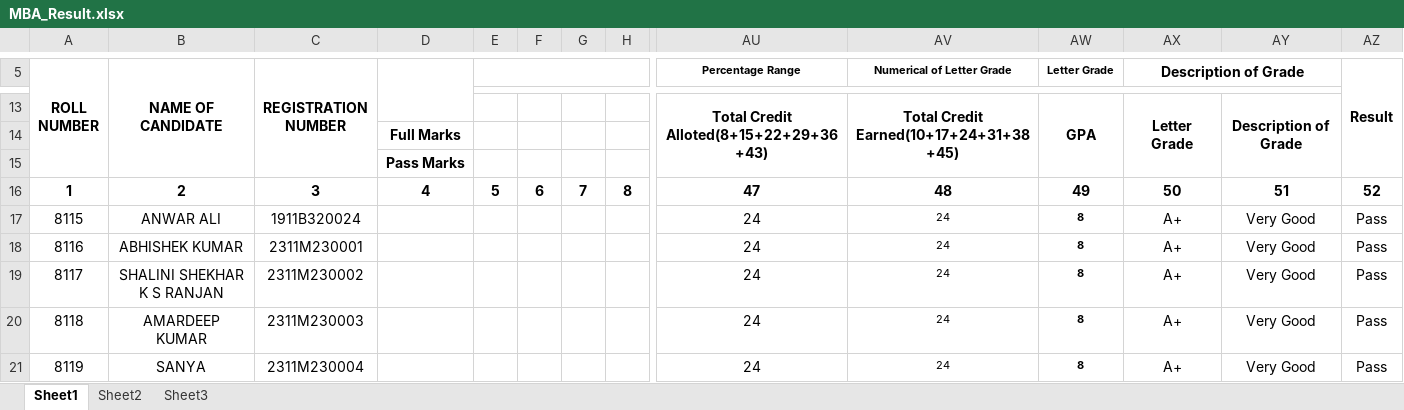
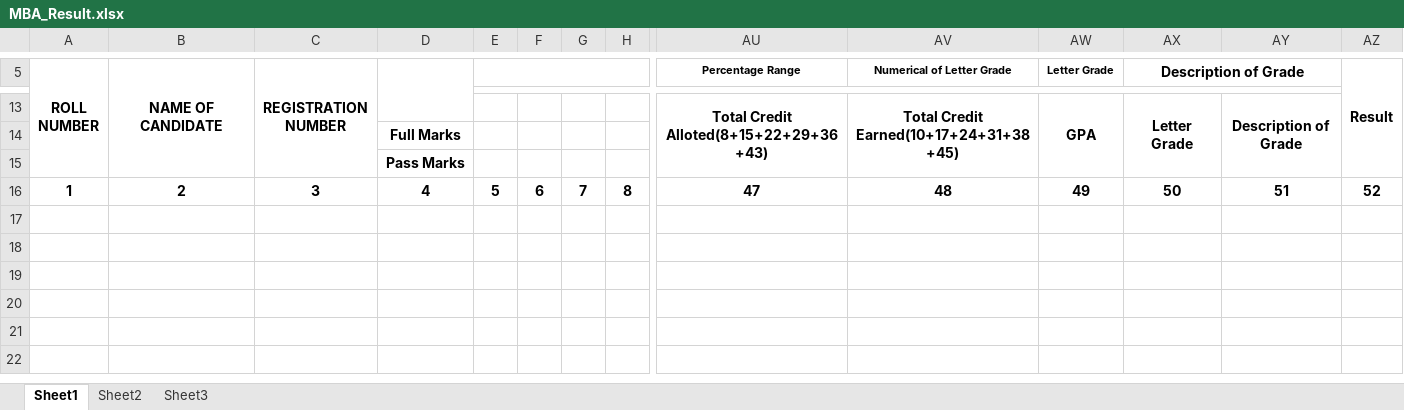
Before and after one commit to hemendrameena8817/purnia-univercity, an Excel workbook: courses_data/mba/MBA_Result.xlsx, sheet Sheet1, drawn as a sheet; only a part is shown, gaps mark what is left out; values as stored, in another font and other column widths than the file's, no borders; charts and pictures not drawn; rows hold the shown columns only; the diff names each change by its address in the sheet, - before the commit and + after, or states it on an @@ line.

Commit message:
script write to migrate data in mba sem

```diff
--- a/courses_data/mba/MBA_Result.xlsx (sheet Sheet1)
+++ b/courses_data/mba/MBA_Result.xlsx (sheet Sheet1)
-row 17: 8115 | ANWAR ALI | 1911B320024 |  |  |  |  |  | 24 | 24 | 8 | A+ | Very Good | Pass
-row 18: 8116 | ABHISHEK KUMAR | 2311M230001 |  |  |  |  |  | 24 | 24 | 8 | A+ | Very Good | Pass
-row 19: 8117 | SHALINI SHEKHAR K S RANJAN | 2311M230002 |  |  |  |  |  | 24 | 24 | 8 | A+ | Very Good | Pass
-row 20: 8118 | AMARDEEP KUMAR | 2311M230003 |  |  |  |  |  | 24 | 24 | 8 | A+ | Very Good | Pass
-row 21: 8119 | SANYA | 2311M230004 |  |  |  |  |  | 24 | 24 | 8 | A+ | Very Good | Pass
```
Also changed, not shown: charts or pictures, 25 other files.
